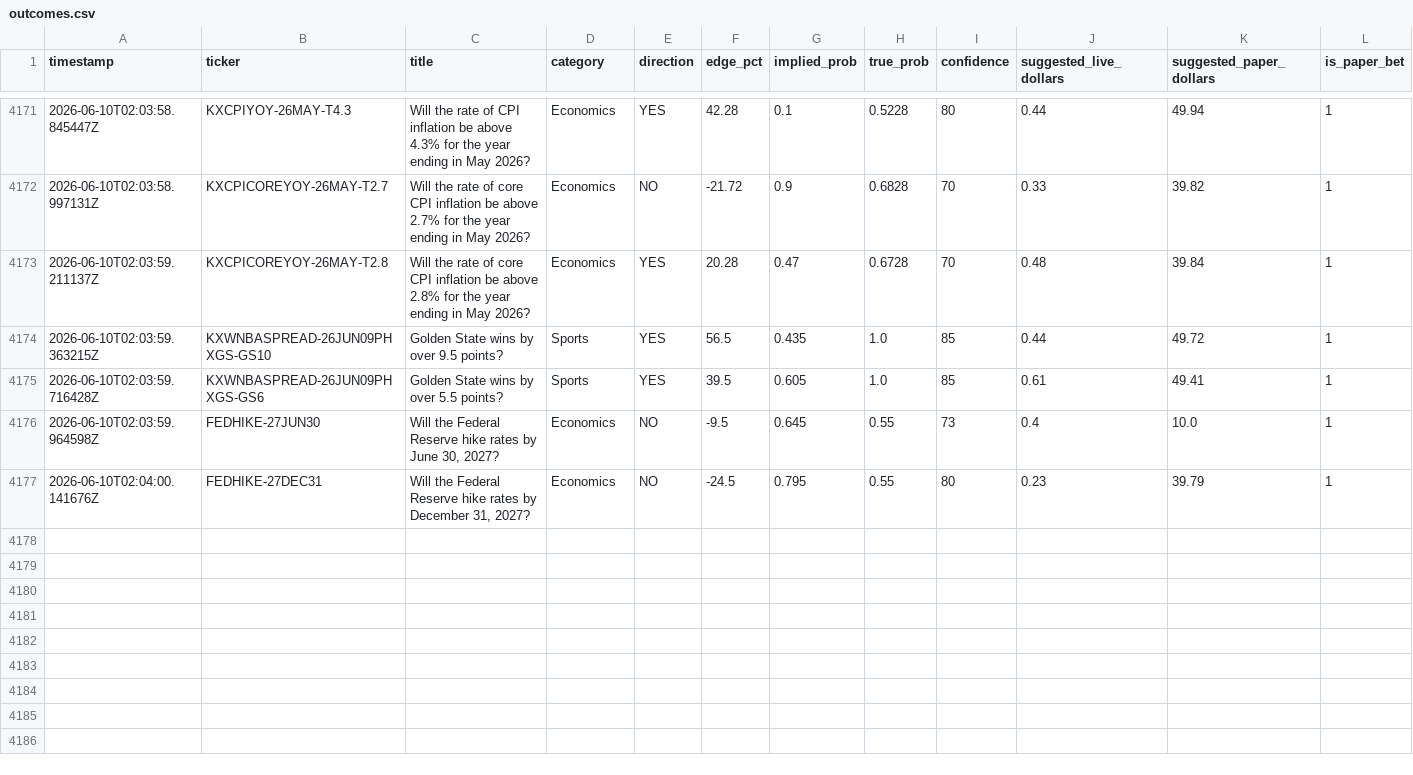
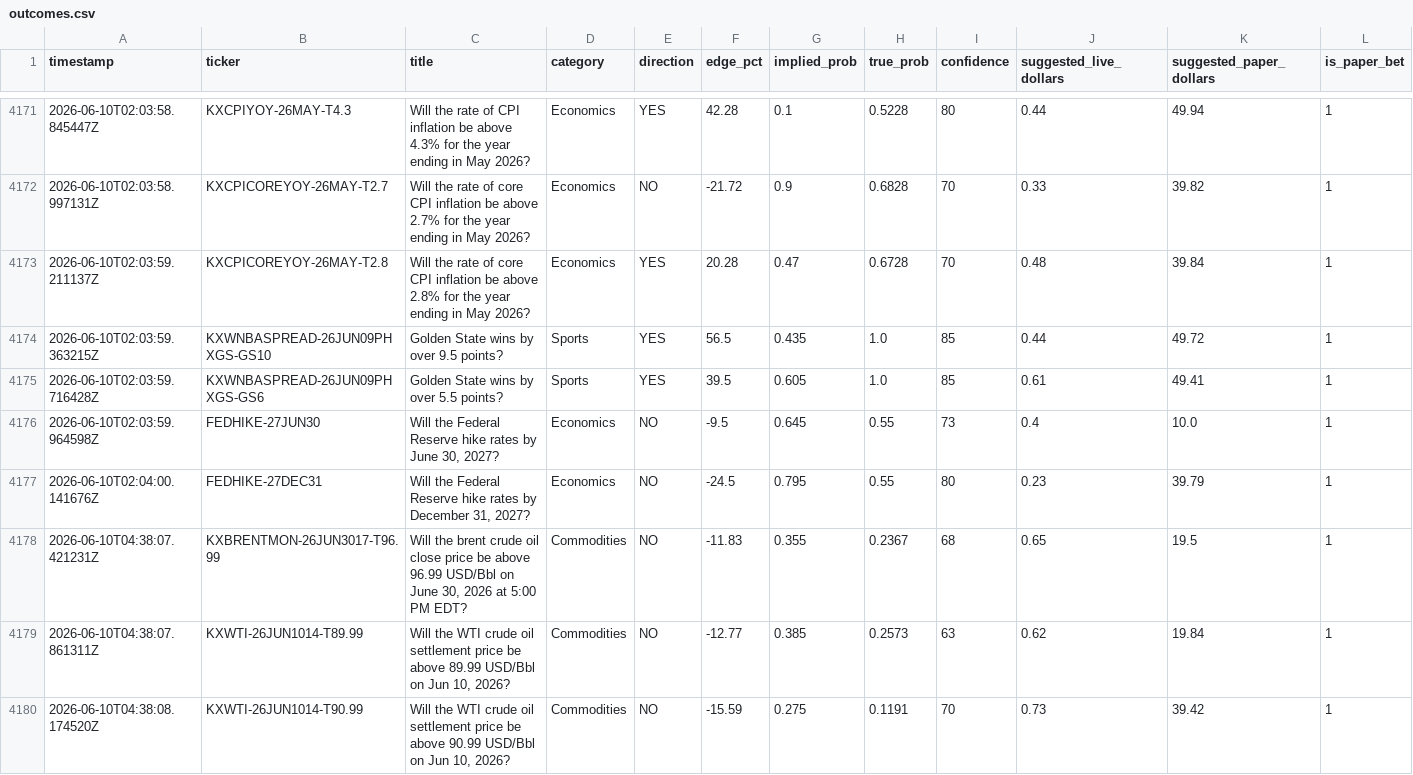
Before and after one commit to mehpackers13/kalshi-bot, a CSV file: outcomes.csv, drawn as a sheet; only a part is shown, gaps mark what is left out; rows hold the shown columns only; the diff names each change by its address in the sheet, - before the commit and + after, or states it on an @@ line.

```diff
--- a/outcomes.csv
+++ b/outcomes.csv
+row 4178: 2026-06-10T04:38:07.421231Z | KXBRENTMON-26JUN3017-T96.99 | Will the brent crude oil close price be above 96.99 USD/Bbl on June 30, 2026 at 5:00 PM EDT? | Commodities | NO | -11.83 | 0.355 | 0.2367 | 68 | 0.65 | 19.5 | 1
+row 4179: 2026-06-10T04:38:07.861311Z | KXWTI-26JUN1014-T89.99 | Will the WTI crude oil settlement price be above 89.99 USD/Bbl on Jun 10, 2026? | Commodities | NO | -12.77 | 0.385 | 0.2573 | 63 | 0.62 | 19.84 | 1
+row 4180: 2026-06-10T04:38:08.174520Z | KXWTI-26JUN1014-T90.99 | Will the WTI crude oil settlement price be above 90.99 USD/Bbl on Jun 10, 2026? | Commodities | NO | -15.59 | 0.275 | 0.1191 | 70 | 0.73 | 39.42 | 1
```
Also changed, not shown: 4 other files.
